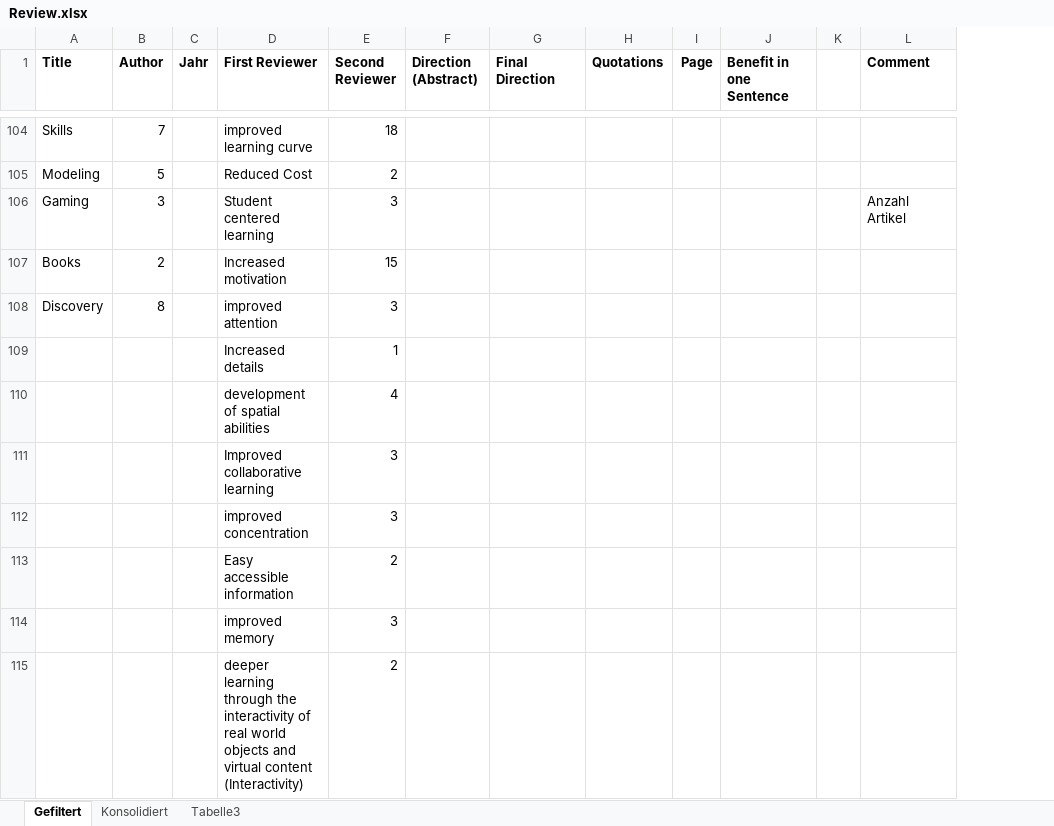
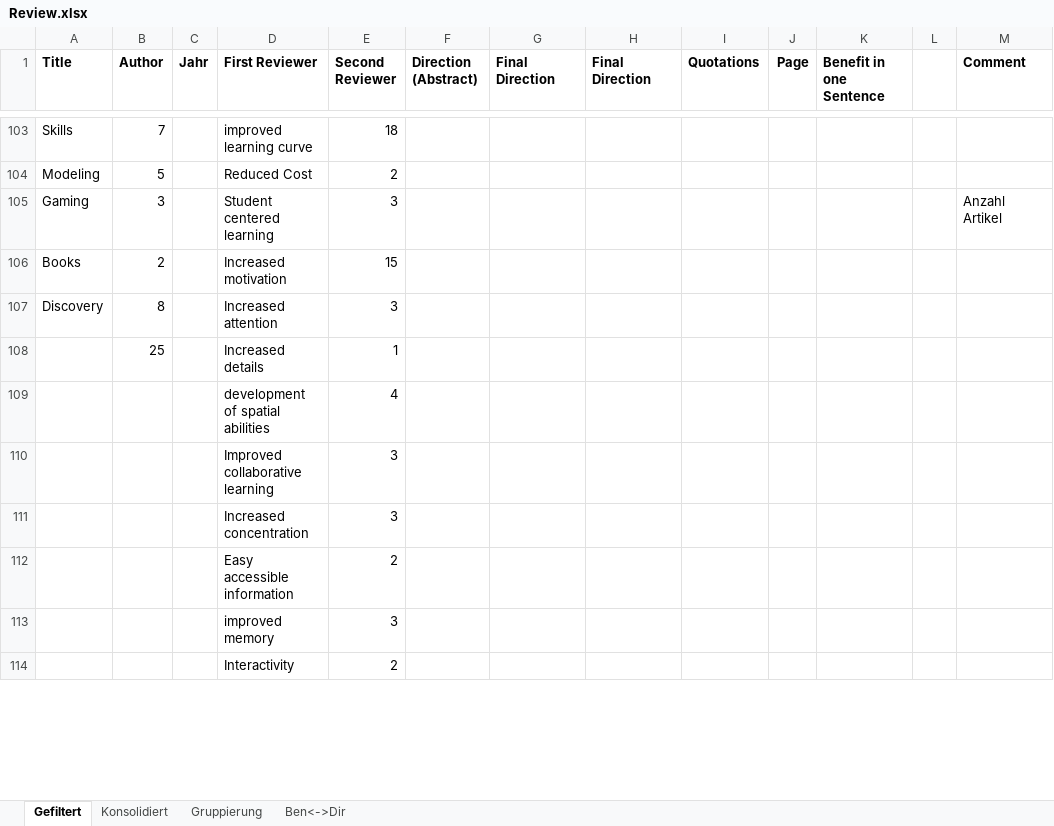
Before and after one commit to pdiegmann/AR-Education, an Excel workbook: Review.xlsx, sheet Gefiltert, drawn as a sheet; only a part is shown, gaps mark what is left out; values as stored, in another font and other column widths than the file's, no borders; addresses are those after the commit; the diff covers the shown part only; the diff names each change by its address in the sheet, - before the commit and + after, or states it on an @@ line.

```diff
--- a/Review.xlsx (sheet Gefiltert)
+++ b/Review.xlsx (sheet Gefiltert)
-sheet tab: Tabelle3
+sheet tab: Gruppierung
+sheet tab: Ben<->Dir
+column H (Final Direction), empty
-D107 (First Reviewer): improved attention
+D107 (First Reviewer): Increased attention
-B108 (Author): (empty)
+B108 (Author): 25
-D111 (First Reviewer): improved concentration
+D111 (First Reviewer): Increased concentration
-D114 (First Reviewer): deeper learning through the interactivity of real world objects and virtual content (Interactivity)
+D114 (First Reviewer): Interactivity
```
Also changed, not shown: 1 added row, 3 removed rows and 60 edited cells elsewhere in this sheet, formulas that keep their value, 1 other file.
